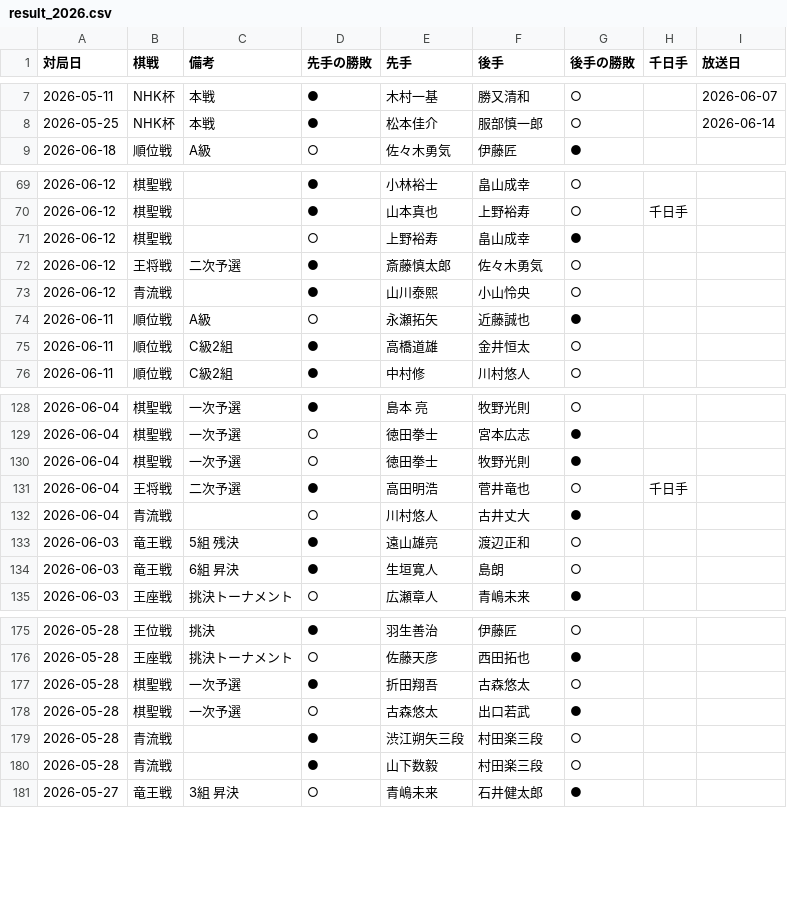
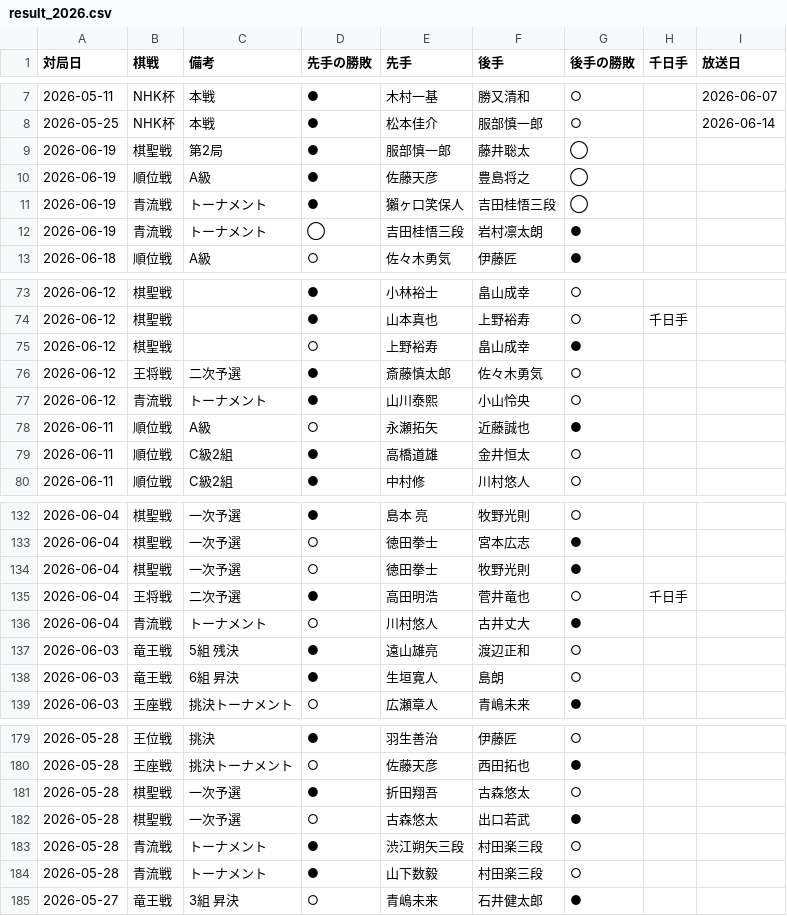
Before and after one commit to ulti-shogi/mate-shogi, a CSV file: result_2026.csv, drawn as a sheet; only a part is shown, gaps mark what is left out.

Commit message:
Add files via upload

```diff
--- a/result_2026.csv
+++ b/result_2026.csv
@@ -8,2 +8,6 @@
 2026-05-25,NHK杯,本戦,●,松本佳介,服部慎一郎,○,,2026-06-14
+2026-06-19,棋聖戦,第2局,●,服部慎一郎,藤井聡太,◯,,
+2026-06-19,順位戦,A級,●,佐藤天彦,豊島将之,◯,,
+2026-06-19,青流戦,トーナメント,●,獺ヶ口笑保人,吉田桂悟三段,◯,,
+2026-06-19,青流戦,トーナメント,◯,吉田桂悟三段,岩村凛太朗,●,,
 2026-06-18,順位戦,A級,○,佐々木勇気,伊藤匠,●,,
@@ -72,3 +76,3 @@
 2026-06-12,王将戦,二次予選,●,斎藤慎太郎,佐々木勇気,○,,
-2026-06-12,青流戦,,●,山川泰熙,小山怜央,○,,
+2026-06-12,青流戦,トーナメント,●,山川泰熙,小山怜央,○,,
 2026-06-11,順位戦,A級,○,永瀬拓矢,近藤誠也,●,,
@@ -131,3 +135,3 @@
 2026-06-04,王将戦,二次予選,●,高田明浩,菅井竜也,○,千日手,
-2026-06-04,青流戦,,○,川村悠人,古井丈大,●,,
+2026-06-04,青流戦,トーナメント,○,川村悠人,古井丈大,●,,
 2026-06-03,竜王戦,5組 残決,●,遠山雄亮,渡辺正和,○,,
@@ -178,4 +182,4 @@
 2026-05-28,棋聖戦,一次予選,○,古森悠太,出口若武,●,,
-2026-05-28,青流戦,,●,渋江朔矢三段,村田楽三段,○,,
-2026-05-28,青流戦,,●,山下数毅,村田楽三段,○,,
+2026-05-28,青流戦,トーナメント,●,渋江朔矢三段,村田楽三段,○,,
+2026-05-28,青流戦,トーナメント,●,山下数毅,村田楽三段,○,,
 2026-05-27,竜王戦,3組 昇決,○,青嶋未来,石井健太郎,●,,
```
